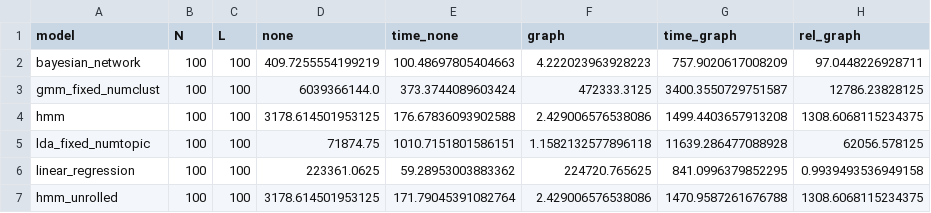
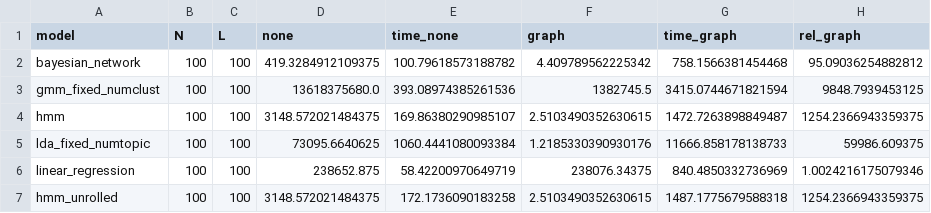
Before and after one commit to markus7800/PPLStaticFactor, a CSV file: compare/pyro_bbvi/paper_vi_runs.csv, drawn as a sheet.

```diff
--- a/compare/pyro_bbvi/paper_vi_runs.csv
+++ b/compare/pyro_bbvi/paper_vi_runs.csv
@@ -1,7 +1,7 @@
 model,N,L,none,time_none,graph,time_graph,rel_graph
-bayesian_network,100,100,409.7255554199219,100.48697805404663,4.222023963928223,757.9020617008209,97.0448226928711
-gmm_fixed_numclust,100,100,6039366144.0,373.3744089603424,472333.3125,3400.3550729751587,12786.23828125
-hmm,100,100,3178.614501953125,176.67836093902588,2.429006576538086,1499.4403657913208,1308.6068115234375
-lda_fixed_numtopic,100,100,71874.75,1010.7151801586151,1.1582132577896118,11639.286477088928,62056.578125
-linear_regression,100,100,223361.0625,59.28953003883362,224720.765625,841.0996379852295,0.9939493536949158
-hmm_unrolled,100,100,3178.614501953125,171.79045391082764,2.429006576538086,1470.9587261676788,1308.6068115234375
+bayesian_network,100,100,419.3284912109375,100.79618573188782,4.409789562225342,758.1566381454468,95.09036254882812
+gmm_fixed_numclust,100,100,13618375680.0,393.08974385261536,1382745.5,3415.0744671821594,9848.7939453125
+hmm,100,100,3148.572021484375,169.86380290985107,2.5103490352630615,1472.7263898849487,1254.2366943359375
+lda_fixed_numtopic,100,100,73095.6640625,1060.4441080093384,1.2185330390930176,11666.858178138733,59986.609375
+linear_regression,100,100,238652.875,58.42200970649719,238076.34375,840.4850332736969,1.0024216175079346
+hmm_unrolled,100,100,3148.572021484375,172.1736090183258,2.5103490352630615,1487.1775679588318,1254.2366943359375
```
Also changed, not shown: compare/pyro_bbvi/paper_vi_results.csv, 3 other files.
